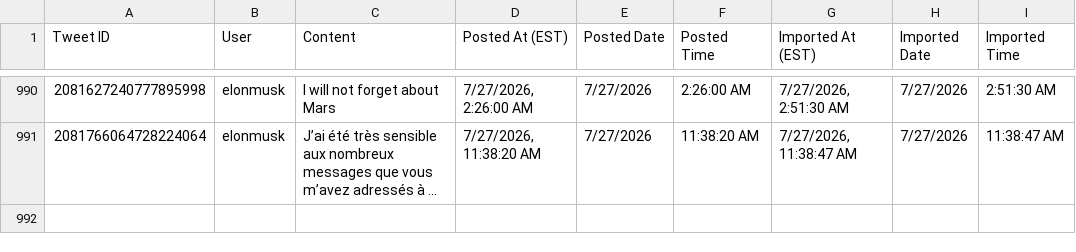
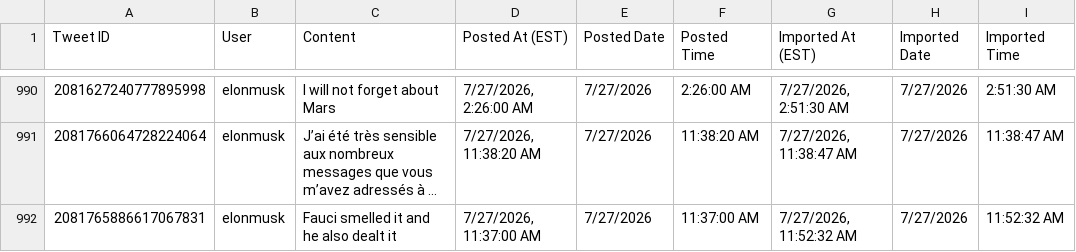
Before and after one commit to chubakalai/elp, a CSV file: data/combined_tweets.csv, drawn as a sheet; only a part is shown, gaps mark what is left out; long unchanged cells end in …; the diff names each change by its address in the sheet, - before the commit and + after, or states it on an @@ line.

Commit message:
elc8 (xcancel.com): +1 post(s)

```diff
--- a/data/combined_tweets.csv
+++ b/data/combined_tweets.csv
+row 992: 2081765886617067831 | elonmusk | Fauci smelled it and he also dealt it | 7/27/2026, 11:37:00 AM | 7/27/2026 | 11:37:00 AM | 7/27/2026, 11:52:32 AM | 7/27/2026 | 11:52:32 AM
```
